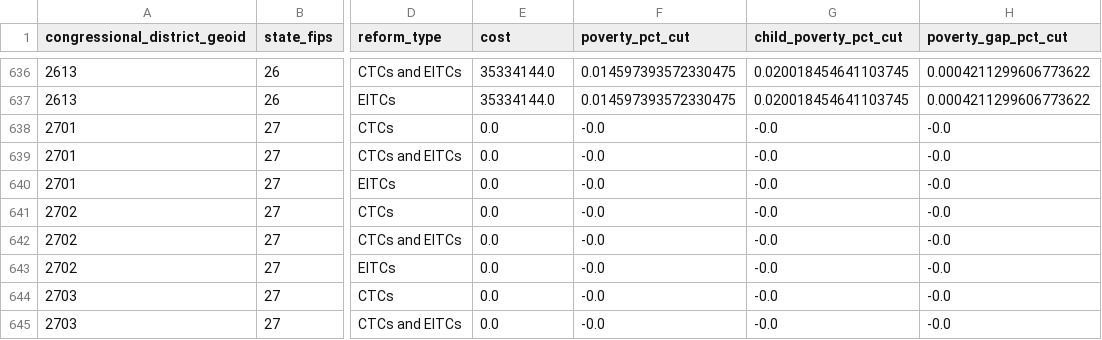
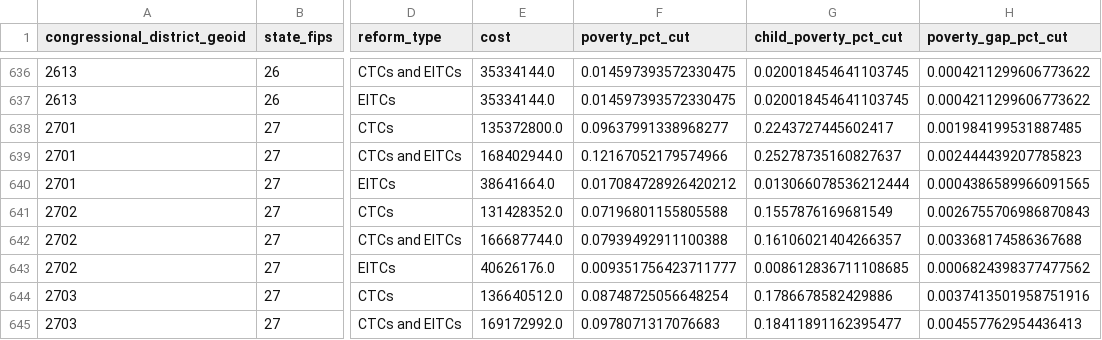
Before and after one commit to PolicyEngine/us-state-eitcs-ctcs, a CSV file: frontend/public/data/district_impacts_2025.csv, drawn as a sheet; only a part is shown, gaps mark what is left out; the diff covers the shown part only; the diff names each change by its address in the sheet, - before the commit and + after, or states it on an @@ line.

```diff
--- a/frontend/public/data/district_impacts_2025.csv
+++ b/frontend/public/data/district_impacts_2025.csv
-E638 (cost): 0.0
+E638 (cost): 135372800.0
-F638 (poverty_pct_cut): -0.0
+F638 (poverty_pct_cut): 0.09637991338968277
-G638 (child_poverty_pct_cut): -0.0
+G638 (child_poverty_pct_cut): 0.2243727445602417
-H638 (poverty_gap_pct_cut): -0.0
+H638 (poverty_gap_pct_cut): 0.001984199531887485
-E639 (cost): 0.0
+E639 (cost): 168402944.0
-F639 (poverty_pct_cut): -0.0
+F639 (poverty_pct_cut): 0.12167052179574966
-G639 (child_poverty_pct_cut): -0.0
+G639 (child_poverty_pct_cut): 0.25278735160827637
-H639 (poverty_gap_pct_cut): -0.0
+H639 (poverty_gap_pct_cut): 0.002444439207785823
-E640 (cost): 0.0
+E640 (cost): 38641664.0
-F640 (poverty_pct_cut): -0.0
+F640 (poverty_pct_cut): 0.017084728926420212
-G640 (child_poverty_pct_cut): -0.0
+G640 (child_poverty_pct_cut): 0.013066078536212444
-H640 (poverty_gap_pct_cut): -0.0
+H640 (poverty_gap_pct_cut): 0.0004386589966091565
-E641 (cost): 0.0
+E641 (cost): 131428352.0
-F641 (poverty_pct_cut): -0.0
+F641 (poverty_pct_cut): 0.07196801155805588
-G641 (child_poverty_pct_cut): -0.0
+G641 (child_poverty_pct_cut): 0.1557876169681549
-H641 (poverty_gap_pct_cut): -0.0
+H641 (poverty_gap_pct_cut): 0.0026755706986870843
-E642 (cost): 0.0
+E642 (cost): 166687744.0
-F642 (poverty_pct_cut): -0.0
+F642 (poverty_pct_cut): 0.07939492911100388
-G642 (child_poverty_pct_cut): -0.0
+G642 (child_poverty_pct_cut): 0.16106021404266357
-H642 (poverty_gap_pct_cut): -0.0
+H642 (poverty_gap_pct_cut): 0.003368174586367688
-E643 (cost): 0.0
+E643 (cost): 40626176.0
-F643 (poverty_pct_cut): -0.0
+F643 (poverty_pct_cut): 0.009351756423711777
-G643 (child_poverty_pct_cut): -0.0
+G643 (child_poverty_pct_cut): 0.008612836711108685
-H643 (poverty_gap_pct_cut): -0.0
+H643 (poverty_gap_pct_cut): 0.0006824398377477562
-E644 (cost): 0.0
+E644 (cost): 136640512.0
-F644 (poverty_pct_cut): -0.0
+F644 (poverty_pct_cut): 0.08748725056648254
-G644 (child_poverty_pct_cut): -0.0
+G644 (child_poverty_pct_cut): 0.1786678582429886
-H644 (poverty_gap_pct_cut): -0.0
+H644 (poverty_gap_pct_cut): 0.0037413501958751916
-E645 (cost): 0.0
+E645 (cost): 169172992.0
-F645 (poverty_pct_cut): -0.0
+F645 (poverty_pct_cut): 0.0978071317076683
-G645 (child_poverty_pct_cut): -0.0
+G645 (child_poverty_pct_cut): 0.18411891162395477
-H645 (poverty_gap_pct_cut): -0.0
+H645 (poverty_gap_pct_cut): 0.004557762954436413
```
Also changed, not shown: 64 edited cells elsewhere in this file, frontend/public/data/district_impacts_2024.csv, frontend/public/data/district_impacts_2026.csv, 4 other files.
